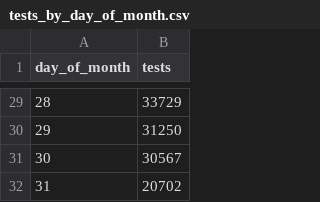
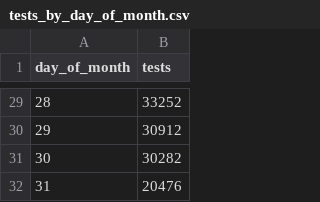
Before and after one commit to benconomics/AlcoholWA, a CSV file: results/breath_panel_2026_update/tables/tests_by_day_of_month.csv, drawn as a sheet; only a part is shown, gaps mark what is left out; the diff covers the shown part only.

```diff
--- a/results/breath_panel_2026_update/tables/tests_by_day_of_month.csv
+++ b/results/breath_panel_2026_update/tables/tests_by_day_of_month.csv
@@ -29,4 +29,4 @@ day_of_month,tests
-28,33729
-29,31250
-30,30567
-31,20702
+28,33252
+29,30912
+30,30282
+31,20476
```
Also changed, not shown: 27 edited cells elsewhere in this file, results/breath_panel_2026_update/tables/bac_distribution.csv, results/breath_panel_2026_update/tables/daily_tests.csv, 13 other files.
